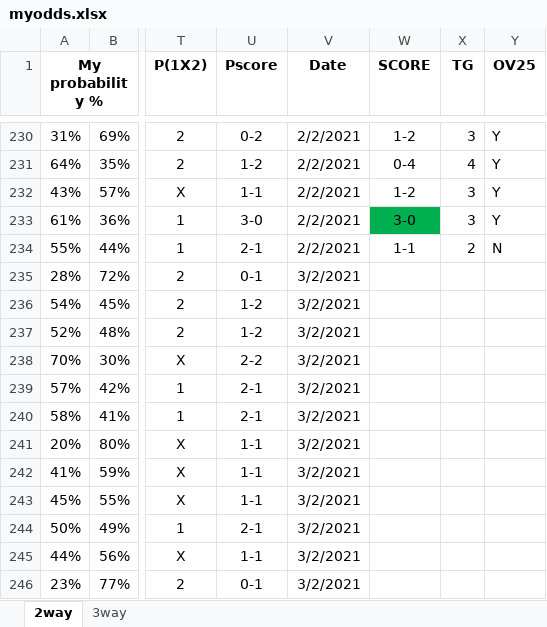
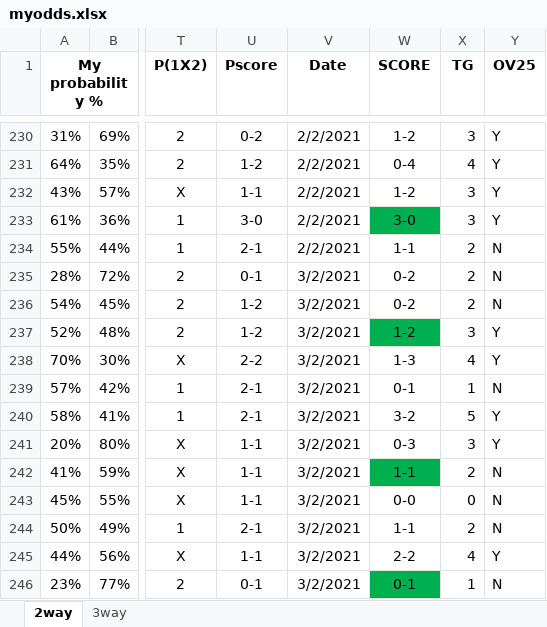
Before and after one commit to gitboyzorro5/FDAS, an Excel workbook: myodds.xlsx, sheet 2way, drawn as a sheet; only a part is shown, gaps mark what is left out; values as stored, in another font and other column widths than the file's, no borders; the diff covers the shown part only; the diff names each change by its address in the sheet, - before the commit and + after, or states it on an @@ line.

```diff
--- a/myodds.xlsx (sheet 2way)
+++ b/myodds.xlsx (sheet 2way)
-W235:W236 (SCORE): (empty)
+W235:W236 (SCORE): 0-2
-X235:X236 (TG): (empty)
+X235:X236 (TG): 2
-Y235:Y236 (OV25): (empty)
+Y235:Y236 (OV25): N
-W237 (SCORE): (empty)
+W237 (SCORE): 1-2
-W237 fill: none
+W237 fill: #00B050
-X237 (TG): (empty)
+X237 (TG): 3
-Y237:Y238 (OV25): (empty)
+Y237:Y238 (OV25): Y
-W238 (SCORE): (empty)
+W238 (SCORE): 1-3
-X238 (TG): (empty)
+X238 (TG): 4
-W239 (SCORE): (empty)
+W239 (SCORE): 0-1
-X239 (TG): (empty)
+X239 (TG): 1
-Y239 (OV25): (empty)
+Y239 (OV25): N
-W240 (SCORE): (empty)
+W240 (SCORE): 3-2
-X240 (TG): (empty)
+X240 (TG): 5
-Y240:Y241 (OV25): (empty)
+Y240:Y241 (OV25): Y
-W241 (SCORE): (empty)
+W241 (SCORE): 0-3
-X241 (TG): (empty)
+X241 (TG): 3
-W242 (SCORE): (empty)
+W242 (SCORE): 1-1
-W242 fill: none
+W242 fill: #00B050
-X242 (TG): (empty)
+X242 (TG): 2
-Y242:Y244 (OV25): (empty)
+Y242:Y244 (OV25): N
-W243 (SCORE): (empty)
+W243 (SCORE): 0-0
-X243 (TG): (empty)
+X243 (TG): 0
-W244 (SCORE): (empty)
+W244 (SCORE): 1-1
-X244 (TG): (empty)
+X244 (TG): 2
-W245 (SCORE): (empty)
+W245 (SCORE): 2-2
-X245 (TG): (empty)
+X245 (TG): 4
-Y245 (OV25): (empty)
+Y245 (OV25): Y
-W246 (SCORE): (empty)
+W246 (SCORE): 0-1
-W246 fill: none
+W246 fill: #00B050
-X246 (TG): (empty)
+X246 (TG): 1
-Y246 (OV25): (empty)
+Y246 (OV25): N
```
Also changed, not shown: 42 edited cells and cell formats elsewhere in this sheet, 1 other file.
